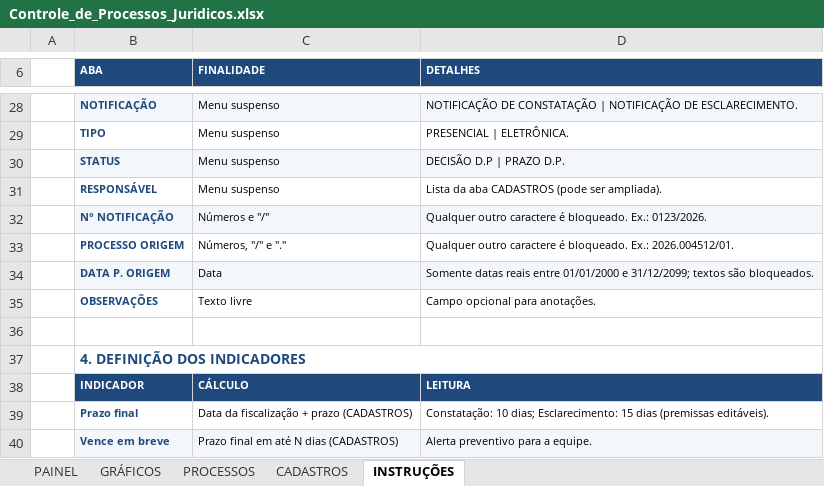
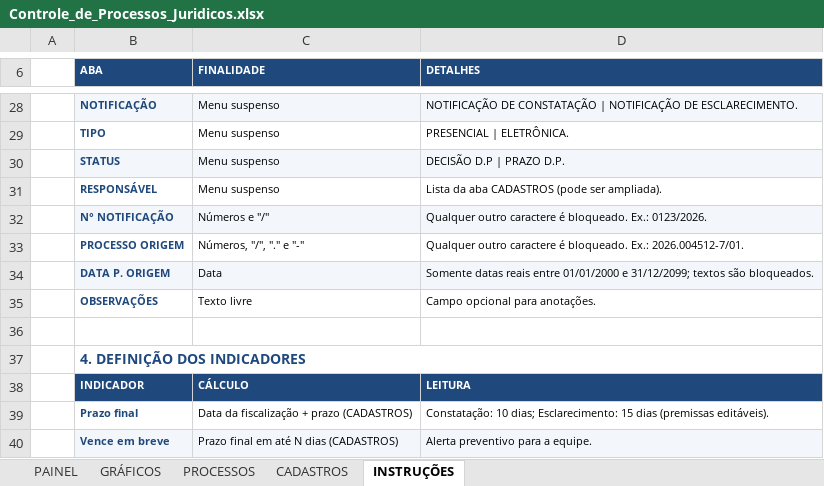
Before and after one commit to RaphaelKT/CEJP, an Excel workbook: planilhas/Controle_de_Processos_Juridicos.xlsx, sheet INSTRUÇÕES, drawn as a sheet; only a part is shown, gaps mark what is left out; values as stored, in another font and other column widths than the file's, no borders; the diff names each change by its address in the sheet, - before the commit and + after, or states it on an @@ line.

```diff
--- a/planilhas/Controle_de_Processos_Juridicos.xlsx (sheet INSTRUÇÕES)
+++ b/planilhas/Controle_de_Processos_Juridicos.xlsx (sheet INSTRUÇÕES)
-C33 (FINALIDADE): Números, "/" e "."
+C33 (FINALIDADE): Números, "/", "." e "-"
-D33 (DETALHES): …bloqueado. Ex.: 2026.004512/01.
+D33 (DETALHES): …bloqueado. Ex.: 2026.004512-7/01.
```
